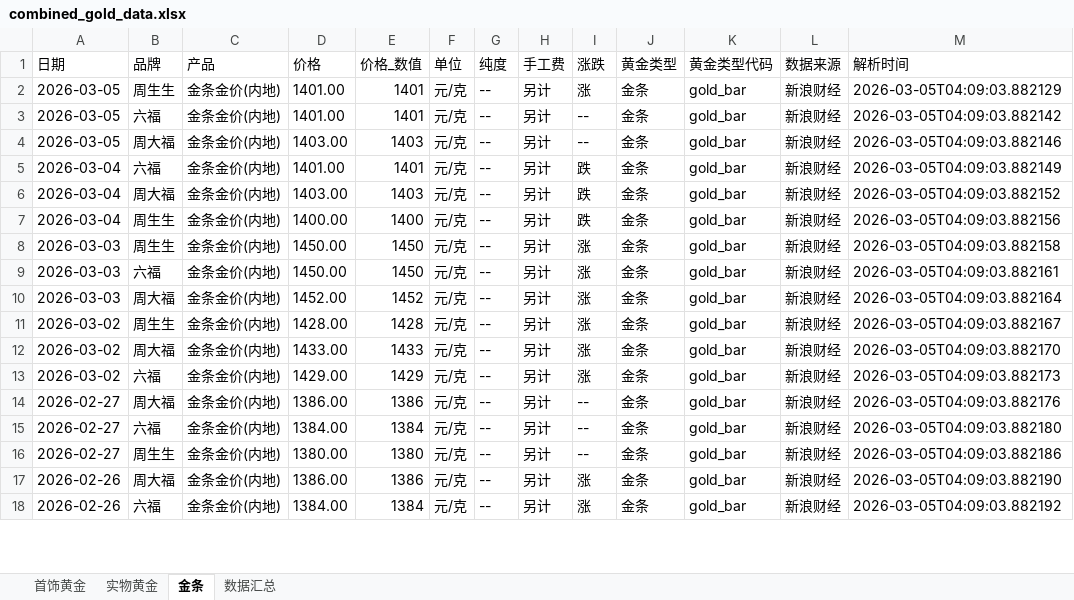
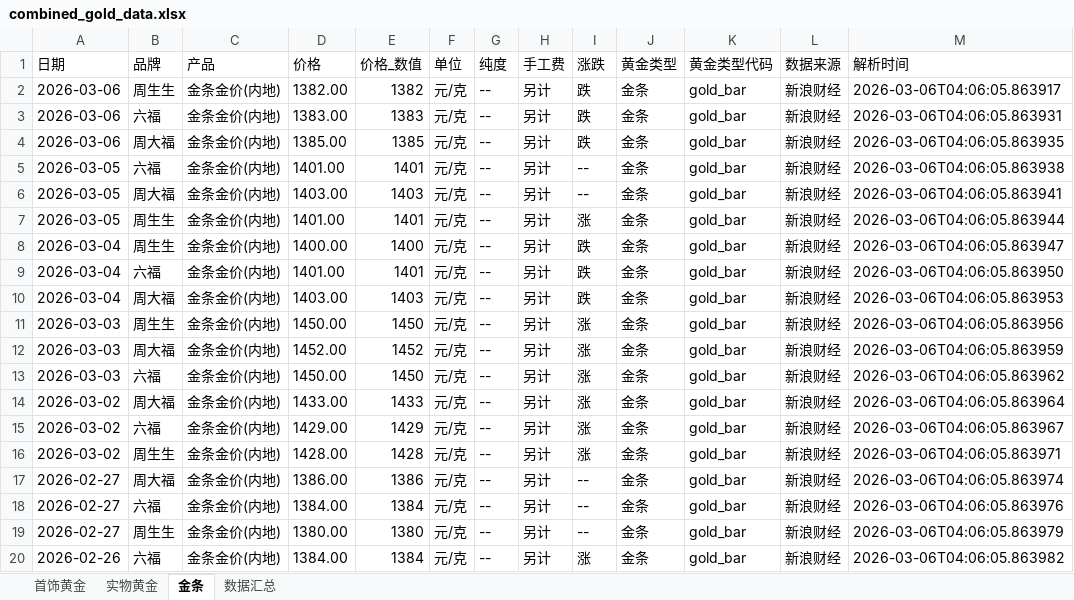
Before and after one commit to chengazhen/python-gold, an Excel workbook: combined_gold_data.xlsx, sheet 金条, drawn as a sheet; only a part is shown; values as stored, in another font and other column widths than the file's, no borders; removed rows and columns are numbered as before the commit, all else as after; the diff covers the shown part only; the diff names each change by its address in the sheet, - before the commit and + after, or states it on an @@ line.

```diff
--- a/combined_gold_data.xlsx (sheet 金条)
+++ b/combined_gold_data.xlsx (sheet 金条)
-A2 (日期): 2026-03-05
+A2 (日期): 2026-03-06
-D2 (价格): 1401.00
+D2 (价格): 1382.00
-E2 (价格_数值): 1401
+E2 (价格_数值): 1382
-I2 (涨跌): 涨
+I2 (涨跌): 跌
-M2 (解析时间): 2026-03-05T04:09:03.882129
+M2 (解析时间): 2026-03-06T04:06:05.863917
+row 3: 2026-03-06 | 六福 | 金条金价(内地) | 1383.00 | 1383 | 元/克 | -- | 另计 | 跌 | 金条 | gold_bar | 新浪财经 | 2026-03-06T04:06:05.863931
+row 4: 2026-03-06 | 周大福 | 金条金价(内地) | 1385.00 | 1385 | 元/克 | -- | 另计 | 跌 | 金条 | gold_bar | 新浪财经 | 2026-03-06T04:06:05.863935
-M5 (解析时间): 2026-03-05T04:09:03.882142
+M5 (解析时间): 2026-03-06T04:06:05.863938
-M6 (解析时间): 2026-03-05T04:09:03.882146
+M6 (解析时间): 2026-03-06T04:06:05.863941
+row 7: 2026-03-05 | 周生生 | 金条金价(内地) | 1401.00 | 1401 | 元/克 | -- | 另计 | 涨 | 金条 | gold_bar | 新浪财经 | 2026-03-06T04:06:05.863944
+row 8: 2026-03-04 | 周生生 | 金条金价(内地) | 1400.00 | 1400 | 元/克 | -- | 另计 | 跌 | 金条 | gold_bar | 新浪财经 | 2026-03-06T04:06:05.863947
-M9 (解析时间): 2026-03-05T04:09:03.882149
+M9 (解析时间): 2026-03-06T04:06:05.863950
-M10 (解析时间): 2026-03-05T04:09:03.882152
+M10 (解析时间): 2026-03-06T04:06:05.863953
-row 7: 2026-03-04 | 周生生 | 金条金价(内地) | 1400.00 | 1400 | 元/克 | -- | 另计 | 跌 | 金条 | gold_bar | 新浪财经 | 2026-03-05T04:09:03.882156
-M11 (解析时间): 2026-03-05T04:09:03.882158
+M11 (解析时间): 2026-03-06T04:06:05.863956
-B12 (品牌): 六福
+B12 (品牌): 周大福
-D12 (价格): 1450.00
+D12 (价格): 1452.00
-E12 (价格_数值): 1450
+E12 (价格_数值): 1452
-M12 (解析时间): 2026-03-05T04:09:03.882161
+M12 (解析时间): 2026-03-06T04:06:05.863959
-B13 (品牌): 周大福
+B13 (品牌): 六福
-D13 (价格): 1452.00
+D13 (价格): 1450.00
-E13 (价格_数值): 1452
+E13 (价格_数值): 1450
-M13 (解析时间): 2026-03-05T04:09:03.882164
+M13 (解析时间): 2026-03-06T04:06:05.863962
-row 11: 2026-03-02 | 周生生 | 金条金价(内地) | 1428.00 | 1428 | 元/克 | -- | 另计 | 涨 | 金条 | gold_bar | 新浪财经 | 2026-03-05T04:09:03.882167
-M14 (解析时间): 2026-03-05T04:09:03.882170
+M14 (解析时间): 2026-03-06T04:06:05.863964
-M15 (解析时间): 2026-03-05T04:09:03.882173
+M15 (解析时间): 2026-03-06T04:06:05.863967
+row 16: 2026-03-02 | 周生生 | 金条金价(内地) | 1428.00 | 1428 | 元/克 | -- | 另计 | 涨 | 金条 | gold_bar | 新浪财经 | 2026-03-06T04:06:05.863971
-M17 (解析时间): 2026-03-05T04:09:03.882176
+M17 (解析时间): 2026-03-06T04:06:05.863974
-M18 (解析时间): 2026-03-05T04:09:03.882180
+M18 (解析时间): 2026-03-06T04:06:05.863976
-M19 (解析时间): 2026-03-05T04:09:03.882186
+M19 (解析时间): 2026-03-06T04:06:05.863979
-row 17: 2026-02-26 | 周大福 | 金条金价(内地) | 1386.00 | 1386 | 元/克 | -- | 另计 | 涨 | 金条 | gold_bar | 新浪财经 | 2026-03-05T04:09:03.882190
-M20 (解析时间): 2026-03-05T04:09:03.882192
+M20 (解析时间): 2026-03-06T04:06:05.863982
```
Also changed, not shown: 2 added rows, 4 removed rows and 45 edited cells elsewhere in this sheet, sheet 实物黄金, sheet 首饰黄金, sheet 数据汇总, gold_bar_latest.xlsx, jewelry_gold_latest.xlsx, 11 other files.
